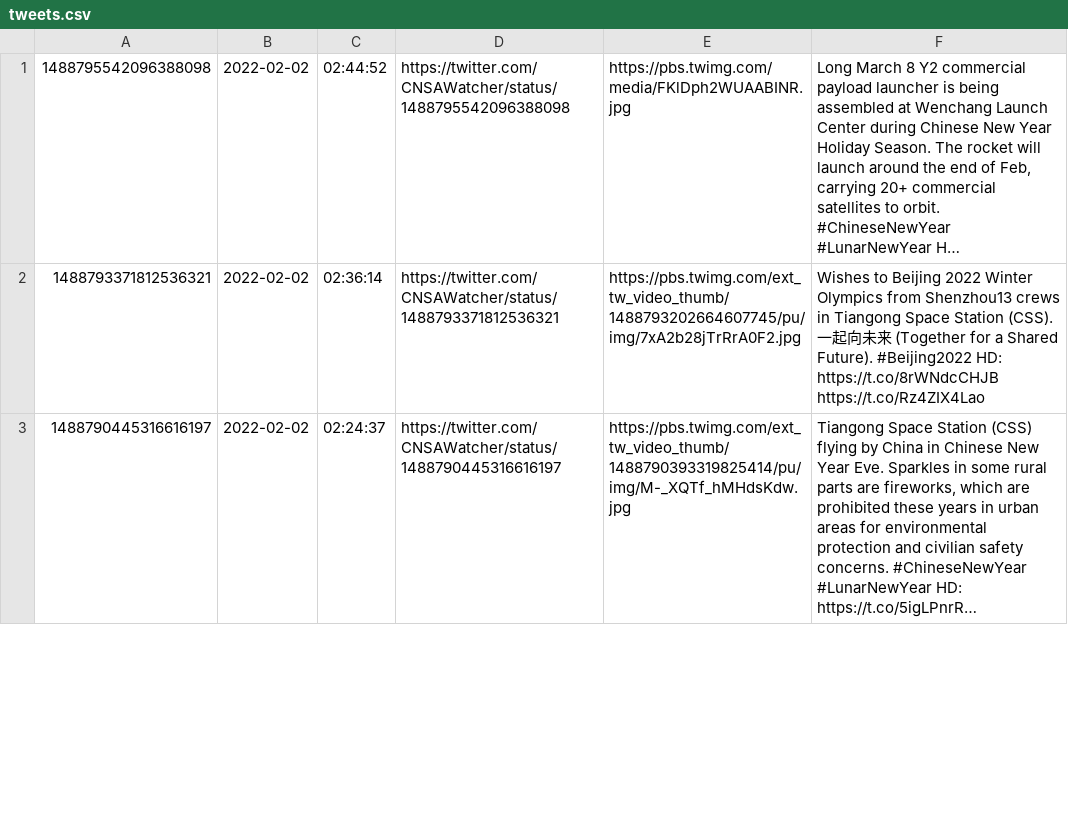
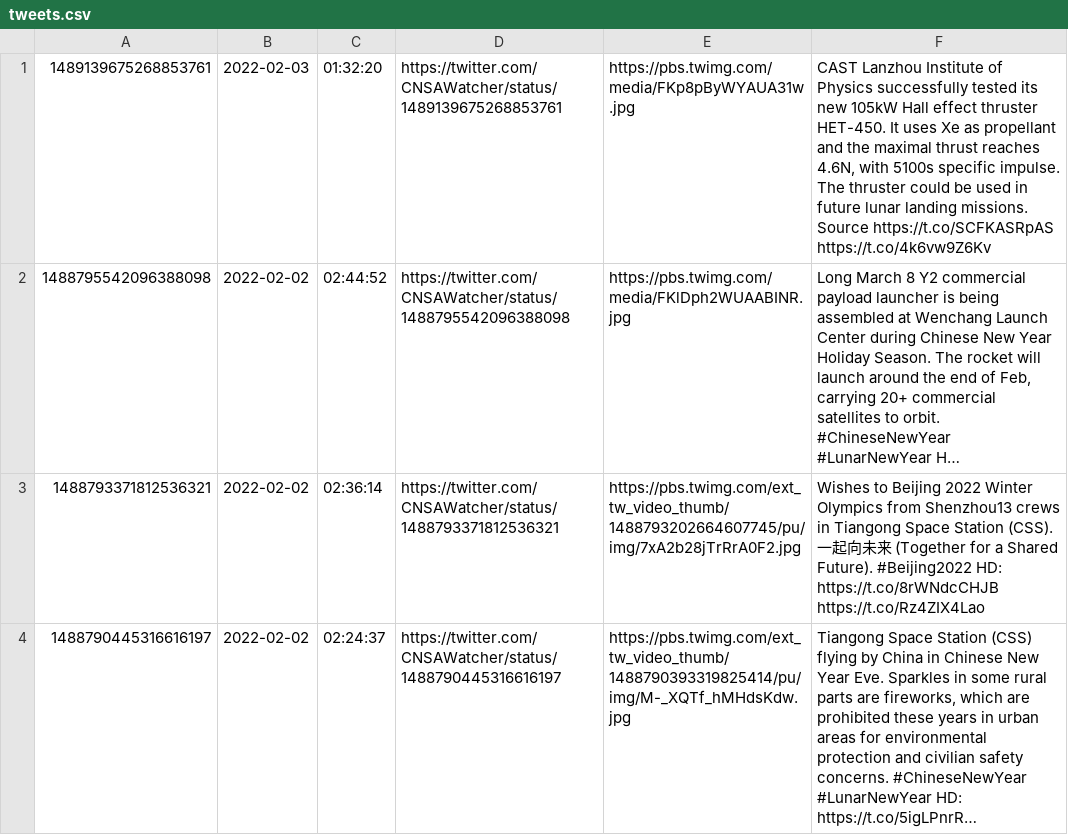
Before and after one commit to CNSAWatcher/cnsawatcher.github.io, a CSV file: scripts/twint/tweets.csv, drawn as a sheet; only a part is shown; long unchanged cells end in …; the diff names each change by its address in the sheet, - before the commit and + after, or states it on an @@ line.

```diff
--- a/scripts/twint/tweets.csv
+++ b/scripts/twint/tweets.csv
+row 1: 1489139675268853761 | 2022-02-03 | 01:32:20 | https://twitter.com/CNSAWatcher/status/1489139675268853761 | https://pbs.twimg.com/media/FKp8pByWYAUA31w.jpg | CAST Lanzhou Institute of Physics successfully tested its new 105kW Hall effect thruster HET-450. It uses Xe as propellant and the maximal thrust reaches 4.6N, with 5100s specific impulse. The thruster could be used in future lunar landing missions. Source https://t.co/SCFKASRpAS https://t.co/4k6vw9Z6Kv
```
Also changed, not shown: scripts/twint/tweetsTmp.csv, 2 other files.
